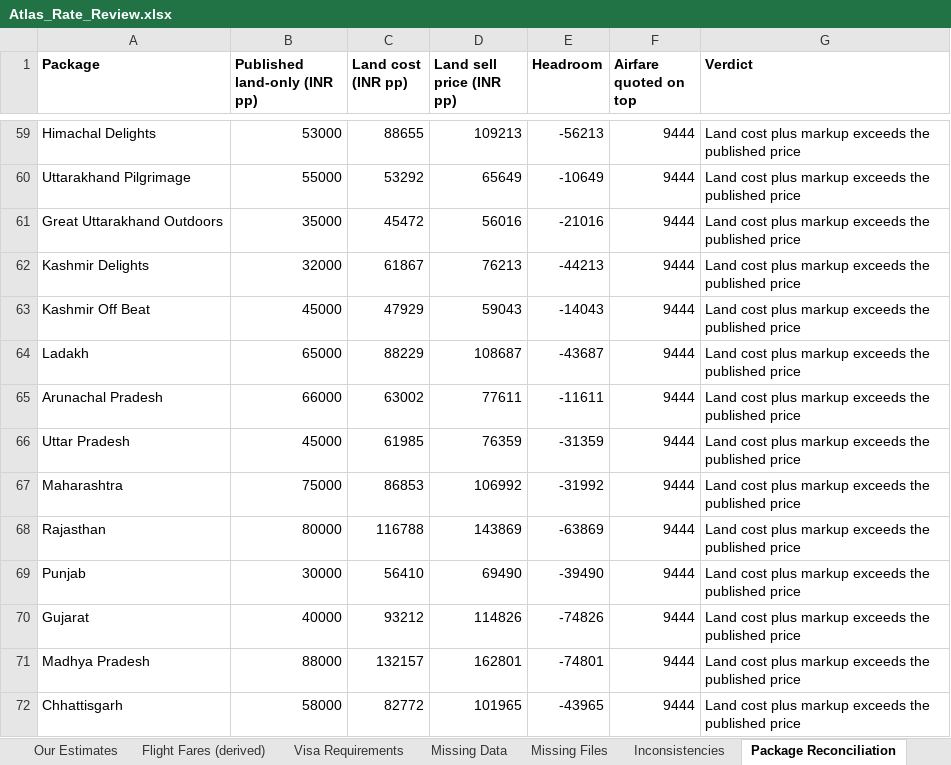
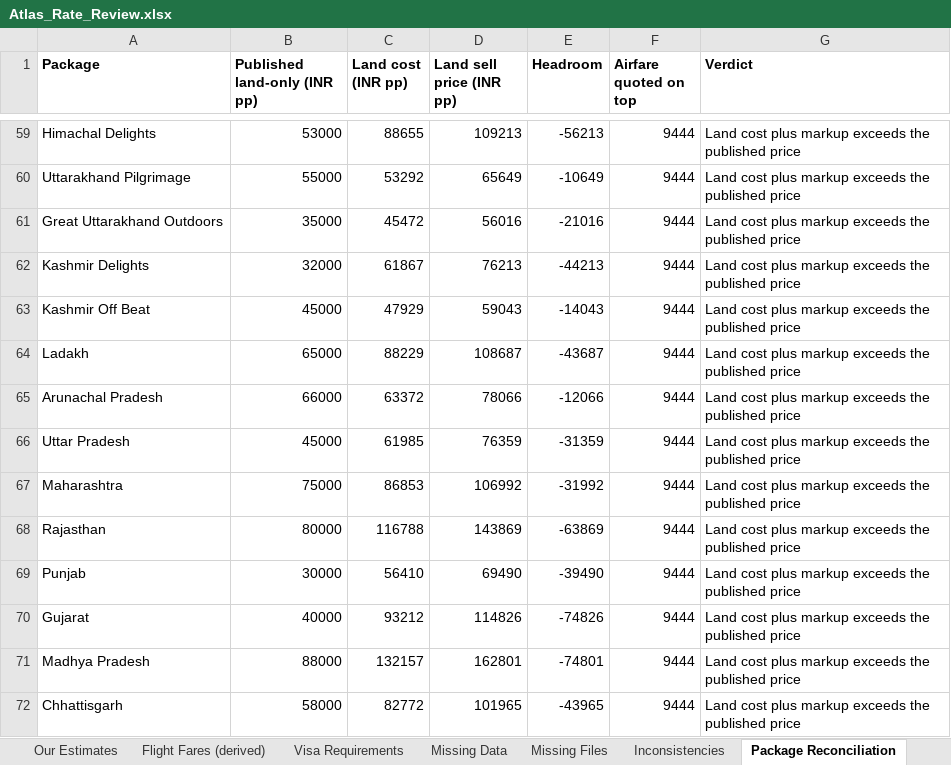
Before and after one commit to gunjanshj-glitch/retro, an Excel workbook: data/atlas/Atlas_Rate_Review.xlsx, sheet Package Reconciliation, drawn as a sheet; only a part is shown, gaps mark what is left out; values as stored, in another font and other column widths than the file's, no borders; the diff names each change by its address in the sheet, - before the commit and + after, or states it on an @@ line.

```diff
--- a/data/atlas/Atlas_Rate_Review.xlsx (sheet Package Reconciliation)
+++ b/data/atlas/Atlas_Rate_Review.xlsx (sheet Package Reconciliation)
-C65 (Land cost (INR pp)): 63002
+C65 (Land cost (INR pp)): 63372
-D65 (Land sell price (INR pp)): 77611
+D65 (Land sell price (INR pp)): 78066
-E65 (Headroom): -11611
+E65 (Headroom): -12066
```
Also changed, not shown: 16 other files.
